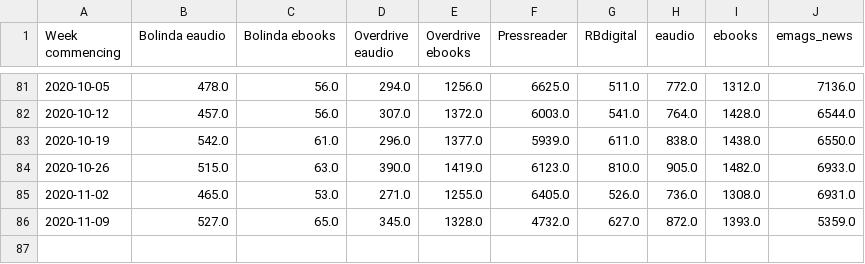
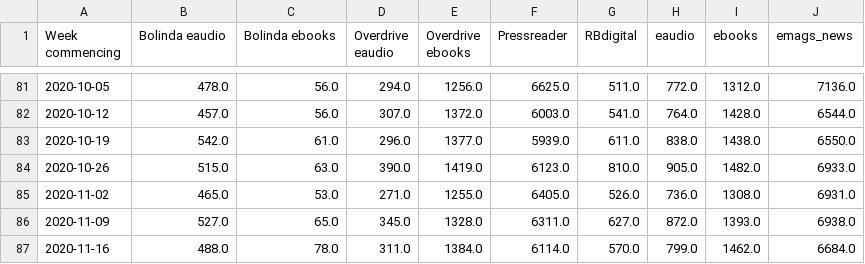
Before and after one commit to 0sumrich/library-dash, a CSV file: src/data/eloans.csv, drawn as a sheet; only a part is shown, gaps mark what is left out.

```diff
--- a/src/data/eloans.csv
+++ b/src/data/eloans.csv
@@ -85,2 +85,3 @@ Week commencing,Bolinda eaudio,Bolinda ebooks,Overdrive eaudio,Overdrive ebooks,
 2020-11-02,465.0,53.0,271.0,1255.0,6405.0,526.0,736.0,1308.0,6931.0
-2020-11-09,527.0,65.0,345.0,1328.0,4732.0,627.0,872.0,1393.0,5359.0
+2020-11-09,527.0,65.0,345.0,1328.0,6311.0,627.0,872.0,1393.0,6938.0
+2020-11-16,488.0,78.0,311.0,1384.0,6114.0,570.0,799.0,1462.0,6684.0
```
Also changed, not shown: src/data/borrowers.csv, src/data/eusers.csv, 6 other files.
